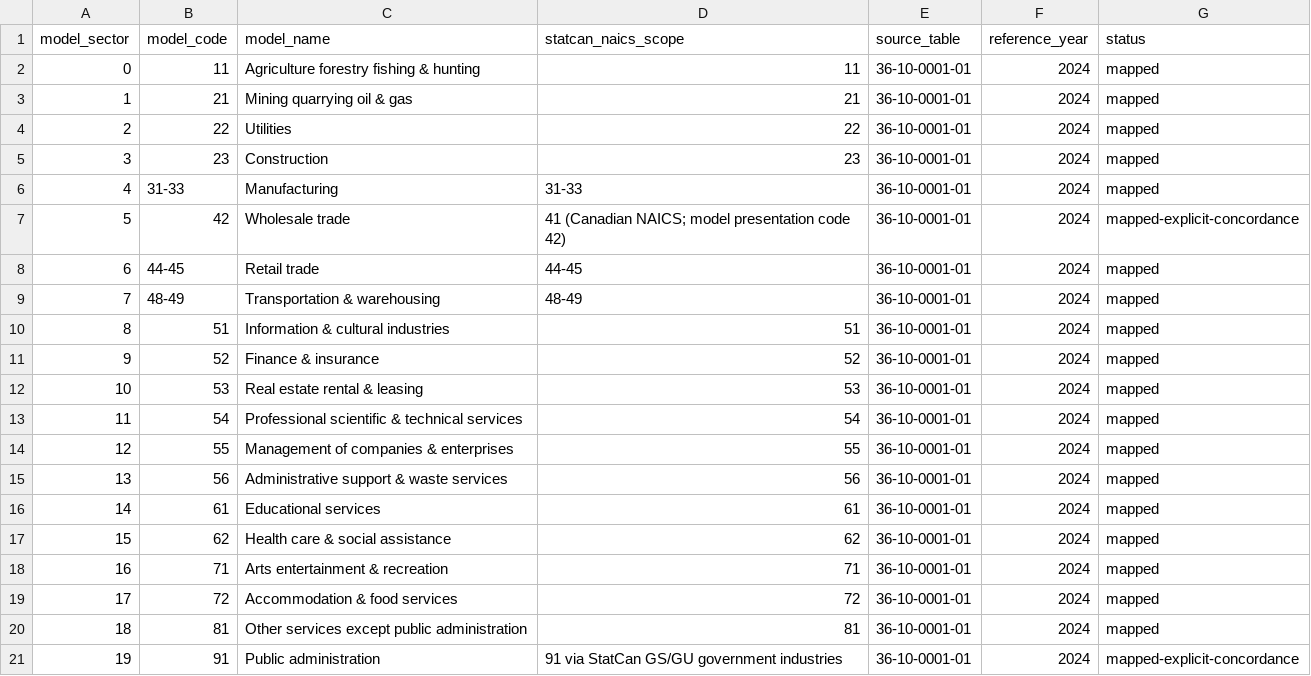
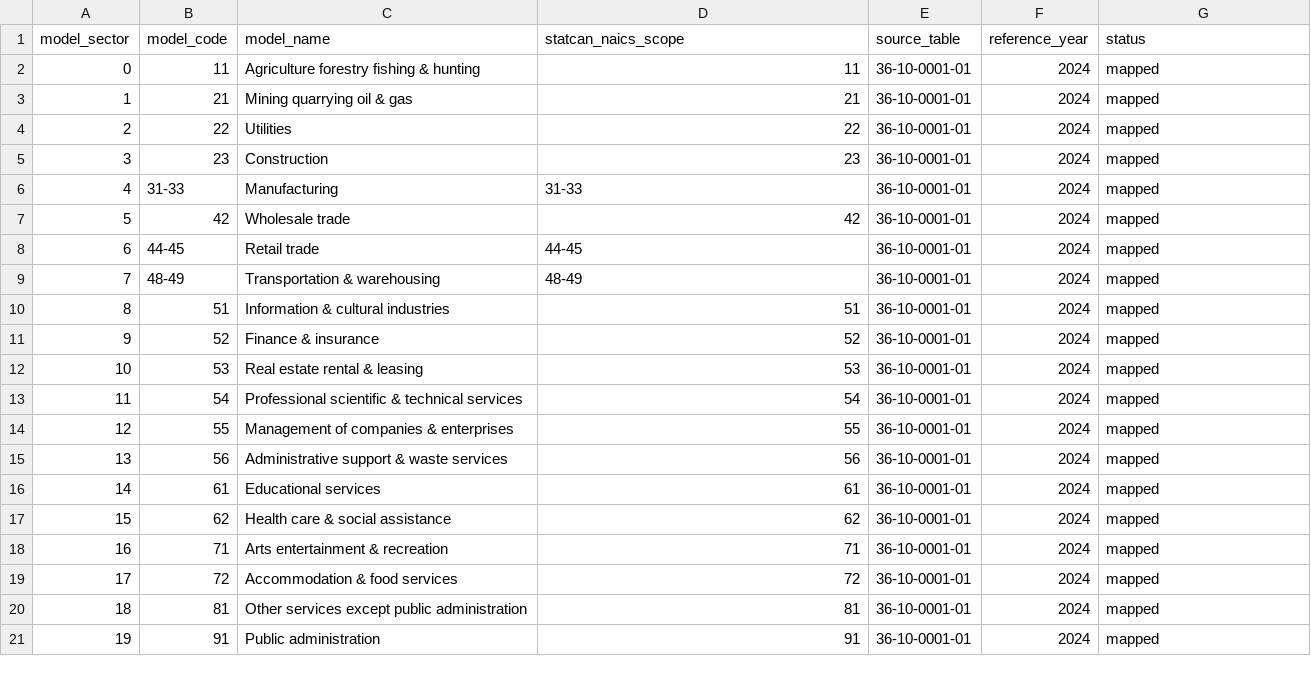
Before and after one commit to jordanlegare/economic_policy, a CSV file: data/calibration/io_2024_model_mapping.csv, drawn as a sheet.

Commit message:
Preserve certified IO mapping snapshot

```diff
--- a/data/calibration/io_2024_model_mapping.csv
+++ b/data/calibration/io_2024_model_mapping.csv
@@ -6,3 +6,3 @@ model_sector,model_code,model_name,statcan_naics_scope,source_table,reference_ye
 4,31-33,Manufacturing,31-33,36-10-0001-01,2024,mapped
-5,42,Wholesale trade,"41 (Canadian NAICS; model presentation code 42)",36-10-0001-01,2024,mapped-explicit-concordance
+5,42,Wholesale trade,42,36-10-0001-01,2024,mapped
 6,44-45,Retail trade,44-45,36-10-0001-01,2024,mapped
@@ -20,2 +20,2 @@ model_sector,model_code,model_name,statcan_naics_scope,source_table,reference_ye
 18,81,Other services except public administration,81,36-10-0001-01,2024,mapped
-19,91,Public administration,"91 via StatCan GS/GU government industries",36-10-0001-01,2024,mapped-explicit-concordance
+19,91,Public administration,91,36-10-0001-01,2024,mapped
```
